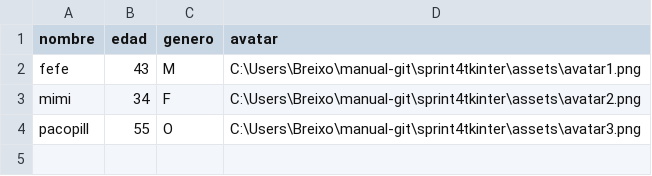
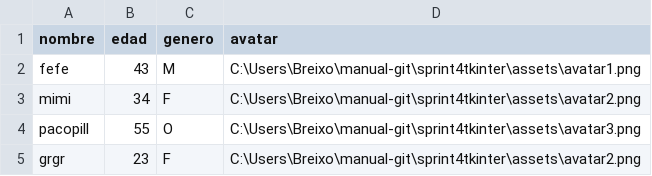
Before and after one commit to BreixoGP/DI, a CSV file: sprint4tkinter/usuarios.csv, drawn as a sheet.

```diff
--- a/sprint4tkinter/usuarios.csv
+++ b/sprint4tkinter/usuarios.csv
@@ -4 +4,2 @@ mimi,34,F,C:\Users\Breixo\manual-git\sprint4tkinter\assets\avatar2.png
 pacopill,55,O,C:\Users\Breixo\manual-git\sprint4tkinter\assets\avatar3.png
+grgr,23,F,C:\Users\Breixo\manual-git\sprint4tkinter\assets\avatar2.png
```
Also changed, not shown: 1 other file.
